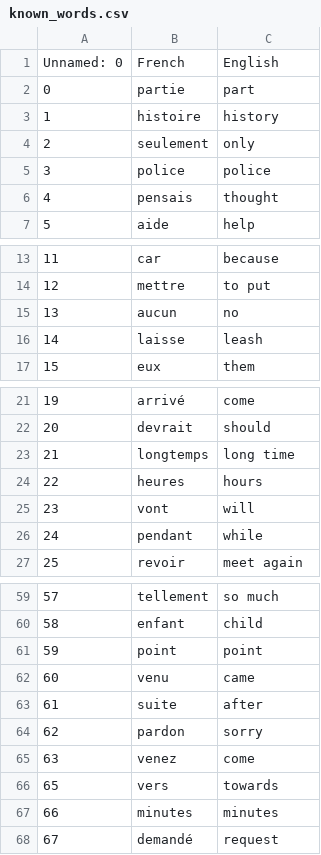
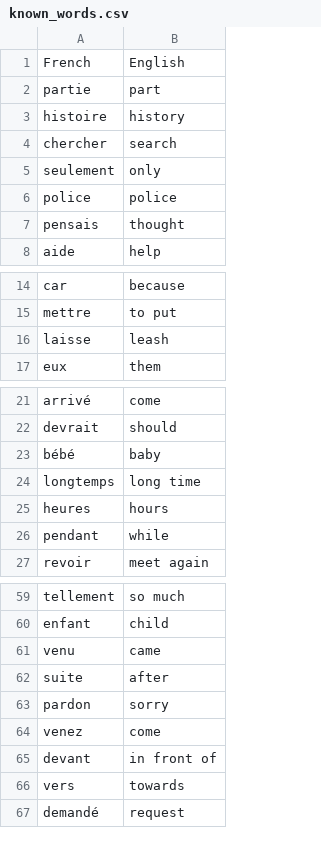
Before and after one commit to shahjalalhazari/100-Days-of-code, a CSV file: Day 31/data/known_words.csv, drawn as a sheet; only a part is shown, gaps mark what is left out; removed rows and columns are numbered as before the commit, all else as after; the diff covers the shown part only; the diff names each change by its address in the sheet, - before the commit and + after, or states it on an @@ line.

```diff
--- a/Day 31/data/known_words.csv
+++ b/Day 31/data/known_words.csv
-column A, rows 1-7: Unnamed: 0 | 0 | 1 | 2 | 3 | 4 | 5; rows 13-14: 11 | 12; rows 16-17: 14 | 15; rows 21-24: 19 | 20 | 21 | 22; rows 26-27: 24 | 25; rows 59-60: 57 | 58; rows 62-66: 60 | 61 | 62 | 63 | 65; row 68: 67
+row 4: chercher | search
-row 15: 13 | aucun | no
+row 23: bébé | baby
-row 25: 23 | vont | will
-row 61: 59 | point | point
+row 65: devant | in front of
-row 67: 66 | minutes | minutes
```
Also changed, not shown: 2 added rows elsewhere in this file, 19 other files.
